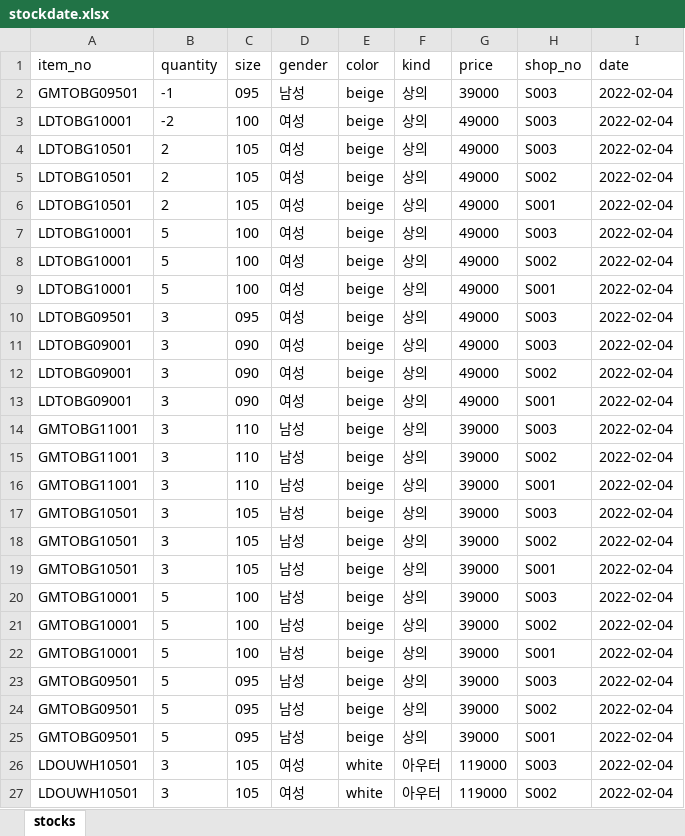
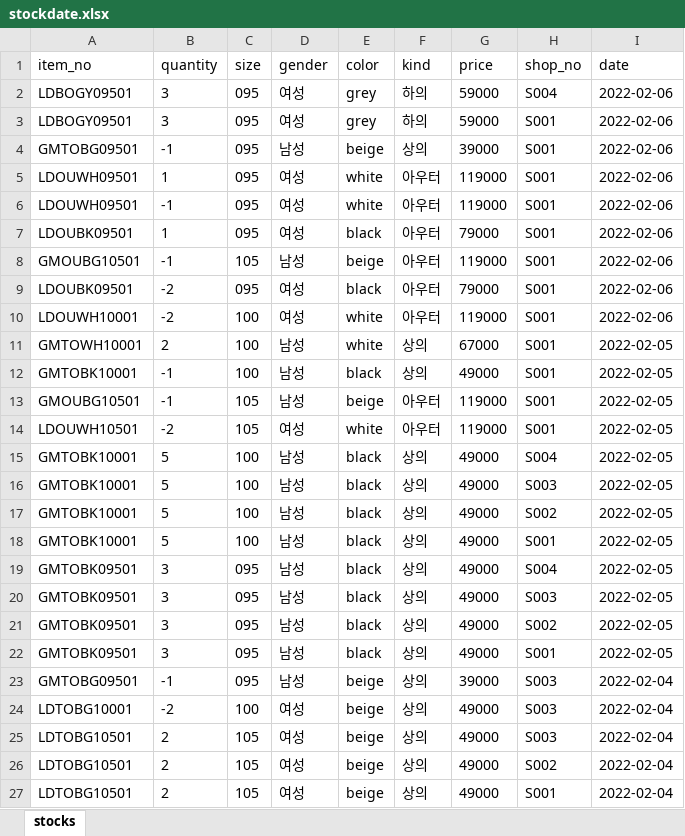
Before and after one commit to zincah/javafx-miniproject, an Excel workbook: stockdate.xlsx, sheet stocks, drawn as a sheet; only a part is shown; the shorter side is filled out with more unchanged rows; values as stored, in another font and other column widths than the file's, no borders; the diff names each change by its address in the sheet, - before the commit and + after, or states it on an @@ line.

```diff
--- a/stockdate.xlsx (sheet stocks)
+++ b/stockdate.xlsx (sheet stocks)
+row 2: LDBOGY09501 | 3 | 095 | 여성 | grey | 하의 | 59000 | S004 | 2022-02-06
+row 3: LDBOGY09501 | 3 | 095 | 여성 | grey | 하의 | 59000 | S001 | 2022-02-06
+row 4: GMTOBG09501 | -1 | 095 | 남성 | beige | 상의 | 39000 | S001 | 2022-02-06
+row 5: LDOUWH09501 | 1 | 095 | 여성 | white | 아우터 | 119000 | S001 | 2022-02-06
+row 6: LDOUWH09501 | -1 | 095 | 여성 | white | 아우터 | 119000 | S001 | 2022-02-06
+row 7: LDOUBK09501 | 1 | 095 | 여성 | black | 아우터 | 79000 | S001 | 2022-02-06
+row 8: GMOUBG10501 | -1 | 105 | 남성 | beige | 아우터 | 119000 | S001 | 2022-02-06
+row 9: LDOUBK09501 | -2 | 095 | 여성 | black | 아우터 | 79000 | S001 | 2022-02-06
+row 10: LDOUWH10001 | -2 | 100 | 여성 | white | 아우터 | 119000 | S001 | 2022-02-06
+row 11: GMTOWH10001 | 2 | 100 | 남성 | white | 상의 | 67000 | S001 | 2022-02-05
+row 12: GMTOBK10001 | -1 | 100 | 남성 | black | 상의 | 49000 | S001 | 2022-02-05
+row 13: GMOUBG10501 | -1 | 105 | 남성 | beige | 아우터 | 119000 | S001 | 2022-02-05
+row 14: LDOUWH10501 | -2 | 105 | 여성 | white | 아우터 | 119000 | S001 | 2022-02-05
+row 15: GMTOBK10001 | 5 | 100 | 남성 | black | 상의 | 49000 | S004 | 2022-02-05
+row 16: GMTOBK10001 | 5 | 100 | 남성 | black | 상의 | 49000 | S003 | 2022-02-05
+row 17: GMTOBK10001 | 5 | 100 | 남성 | black | 상의 | 49000 | S002 | 2022-02-05
+row 18: GMTOBK10001 | 5 | 100 | 남성 | black | 상의 | 49000 | S001 | 2022-02-05
+row 19: GMTOBK09501 | 3 | 095 | 남성 | black | 상의 | 49000 | S004 | 2022-02-05
+row 20: GMTOBK09501 | 3 | 095 | 남성 | black | 상의 | 49000 | S003 | 2022-02-05
+row 21: GMTOBK09501 | 3 | 095 | 남성 | black | 상의 | 49000 | S002 | 2022-02-05
+row 22: GMTOBK09501 | 3 | 095 | 남성 | black | 상의 | 49000 | S001 | 2022-02-05
```
Also changed, not shown: 1 other file.
